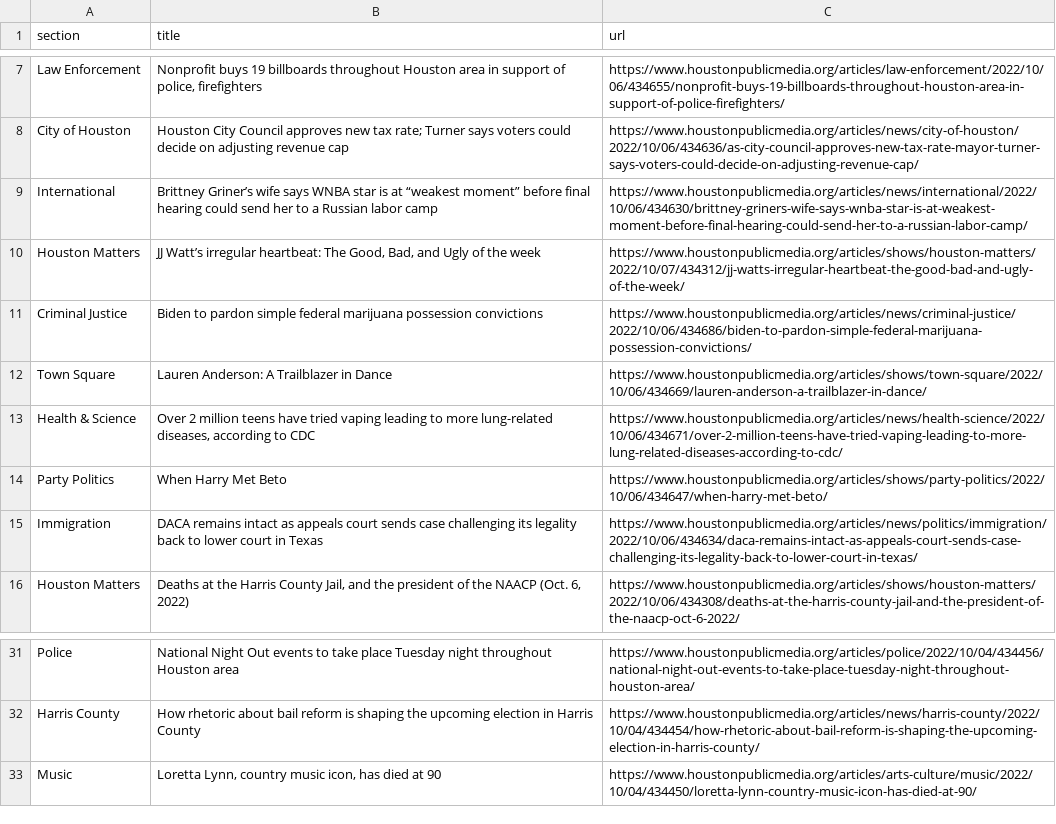
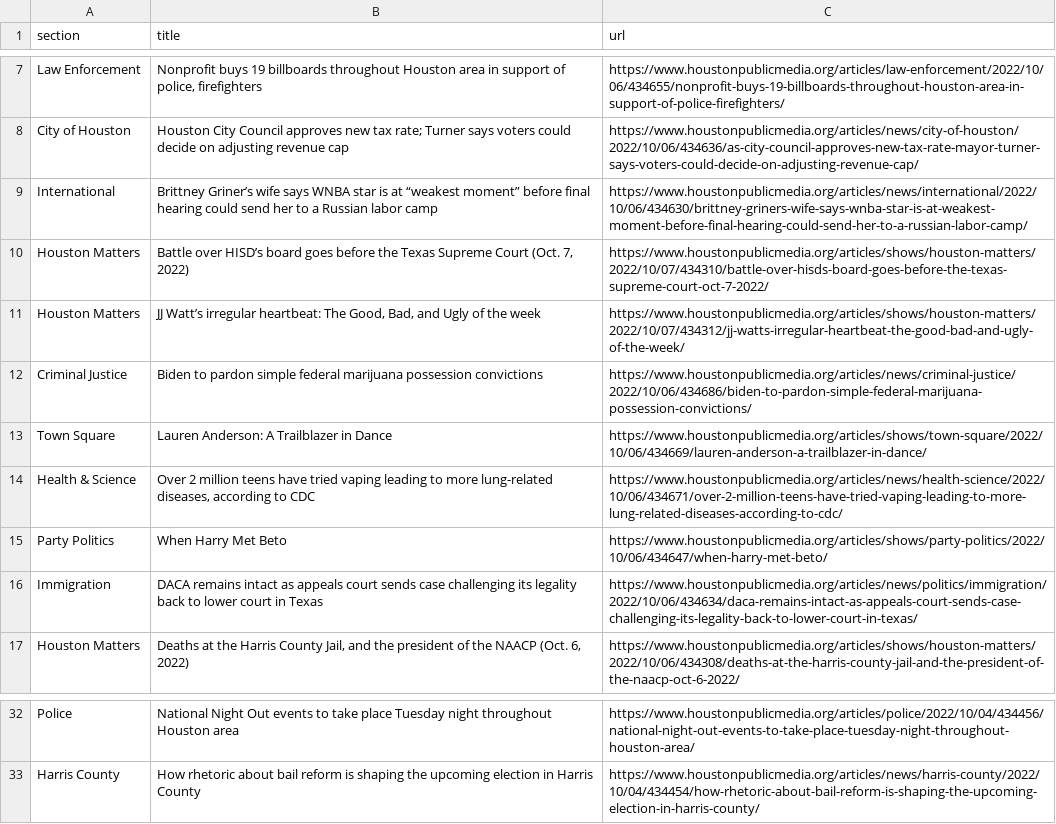
Before and after one commit to tanazm/Houston_scraped, a CSV file: npr.csv, drawn as a sheet; only a part is shown, gaps mark what is left out; removed rows and columns are numbered as before the commit, all else as after; the diff names each change by its address in the sheet, - before the commit and + after, or states it on an @@ line.

```diff
--- a/npr.csv
+++ b/npr.csv
+row 10: Houston Matters | Battle over HISD’s board goes before the Texas Supreme Court (Oct. 7, 2022) | https://www.houstonpublicmedia.org/articles/shows/houston-matters/2022/10/07/434310/battle-over-hisds-board-goes-before-the-texas-supreme-court-oct-7-2022/
-row 33: Music | Loretta Lynn, country music icon, has died at 90 | https://www.houstonpublicmedia.org/articles/arts-culture/music/2022/10/04/434450/loretta-lynn-country-music-icon-has-died-at-90/
```
